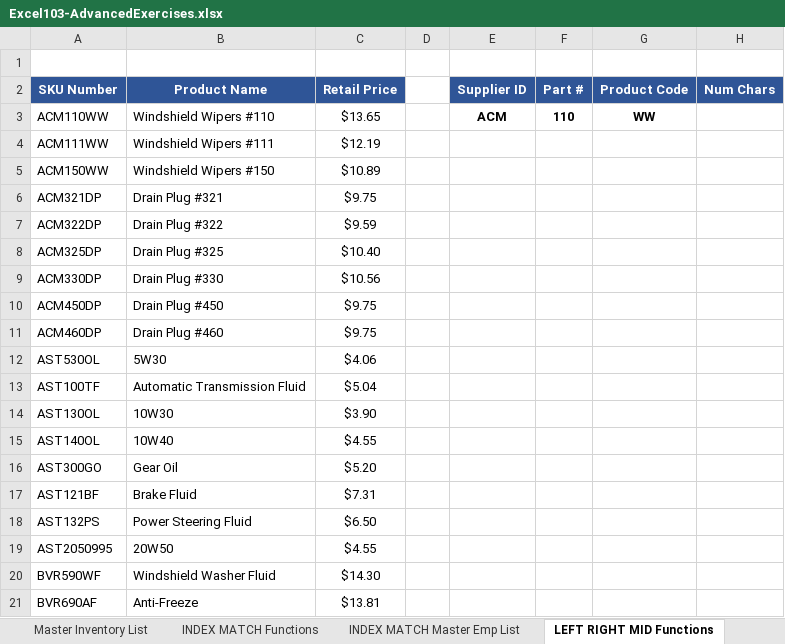
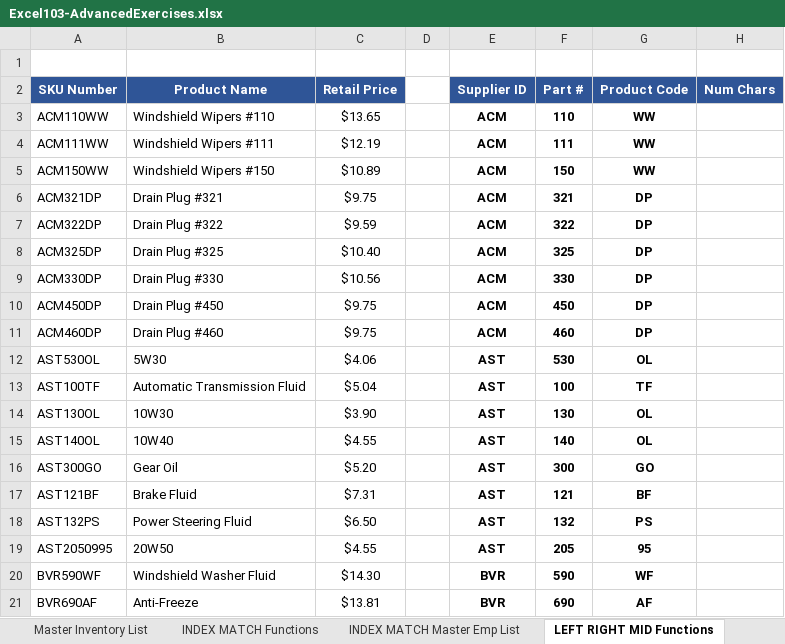
Before and after one commit to himanshu9407/visa2fly, an Excel workbook: src/assets/insurance/plans/Excel103-AdvancedExercises.xlsx, sheet LEFT RIGHT MID Functions, drawn as a sheet; only a part is shown; values as stored, in another font and other column widths than the file's, no borders; the diff covers the shown part only; the diff names each change by its address in the sheet, - before the commit and + after, or states it on an @@ line.

```diff
--- a/src/assets/insurance/plans/Excel103-AdvancedExercises.xlsx (sheet LEFT RIGHT MID Functions)
+++ b/src/assets/insurance/plans/Excel103-AdvancedExercises.xlsx (sheet LEFT RIGHT MID Functions)
-E4:E11 (Supplier ID): (empty)
+E4:E11 (Supplier ID): ACM
-F4 (Part #): (empty)
+F4 (Part #): 111
-G4:G5 (Product Code): (empty)
+G4:G5 (Product Code): WW
-F5 (Part #): (empty)
+F5 (Part #): 150
-F6 (Part #): (empty)
+F6 (Part #): 321
-G6:G11 (Product Code): (empty)
+G6:G11 (Product Code): DP
-F7 (Part #): (empty)
+F7 (Part #): 322
-F8 (Part #): (empty)
+F8 (Part #): 325
-F9 (Part #): (empty)
+F9 (Part #): 330
-F10 (Part #): (empty)
+F10 (Part #): 450
-F11 (Part #): (empty)
+F11 (Part #): 460
-E12:E19 (Supplier ID): (empty)
+E12:E19 (Supplier ID): AST
-F12 (Part #): (empty)
+F12 (Part #): 530
-G12 (Product Code): (empty)
+G12 (Product Code): OL
-F13 (Part #): (empty)
+F13 (Part #): 100
-G13 (Product Code): (empty)
+G13 (Product Code): TF
-F14 (Part #): (empty)
+F14 (Part #): 130
-G14:G15 (Product Code): (empty)
+G14:G15 (Product Code): OL
-F15 (Part #): (empty)
+F15 (Part #): 140
-F16 (Part #): (empty)
+F16 (Part #): 300
-G16 (Product Code): (empty)
+G16 (Product Code): GO
-F17 (Part #): (empty)
+F17 (Part #): 121
-G17 (Product Code): (empty)
+G17 (Product Code): BF
-F18 (Part #): (empty)
+F18 (Part #): 132
-G18 (Product Code): (empty)
+G18 (Product Code): PS
-F19 (Part #): (empty)
+F19 (Part #): 205
-G19 (Product Code): (empty)
+G19 (Product Code): 95
-E20:E21 (Supplier ID): (empty)
+E20:E21 (Supplier ID): BVR
-F20 (Part #): (empty)
+F20 (Part #): 590
-G20 (Product Code): (empty)
+G20 (Product Code): WF
-F21 (Part #): (empty)
+F21 (Part #): 690
-G21 (Product Code): (empty)
+G21 (Product Code): AF
```
Also changed, not shown: 15 edited cells elsewhere in this sheet, sheet INDEX MATCH Functions, sheet VLOOKUP Function, formulas that keep their value, 3 other files.
